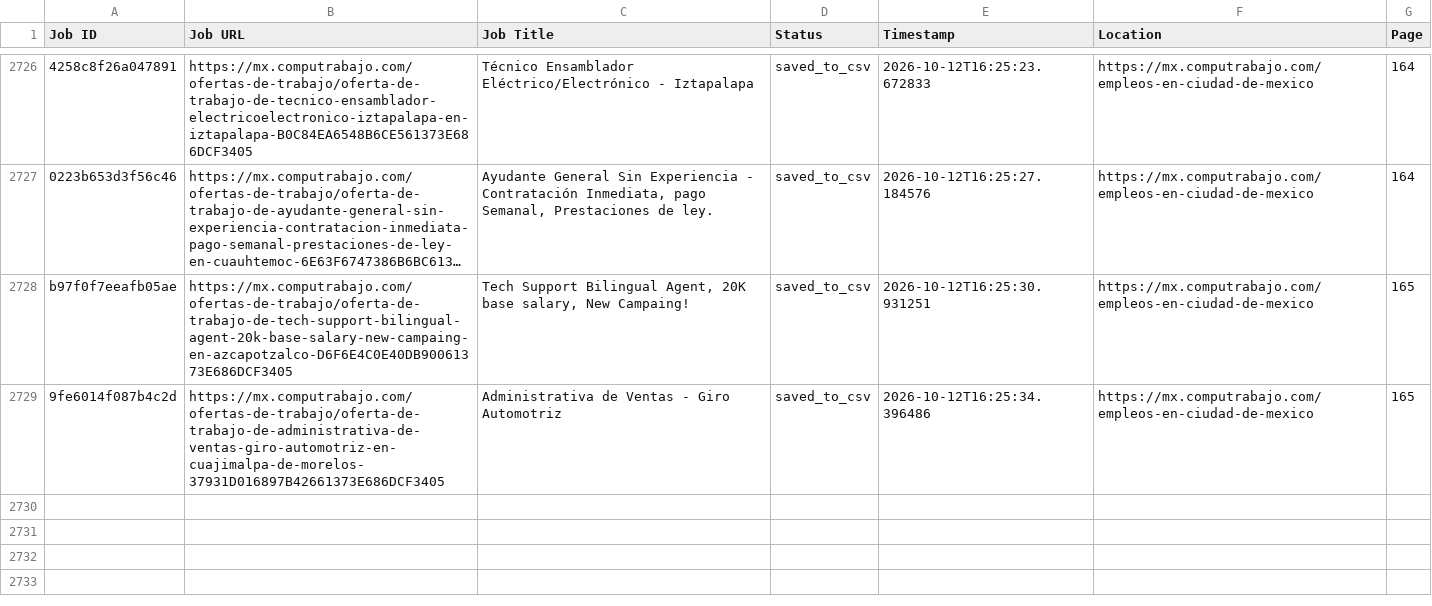
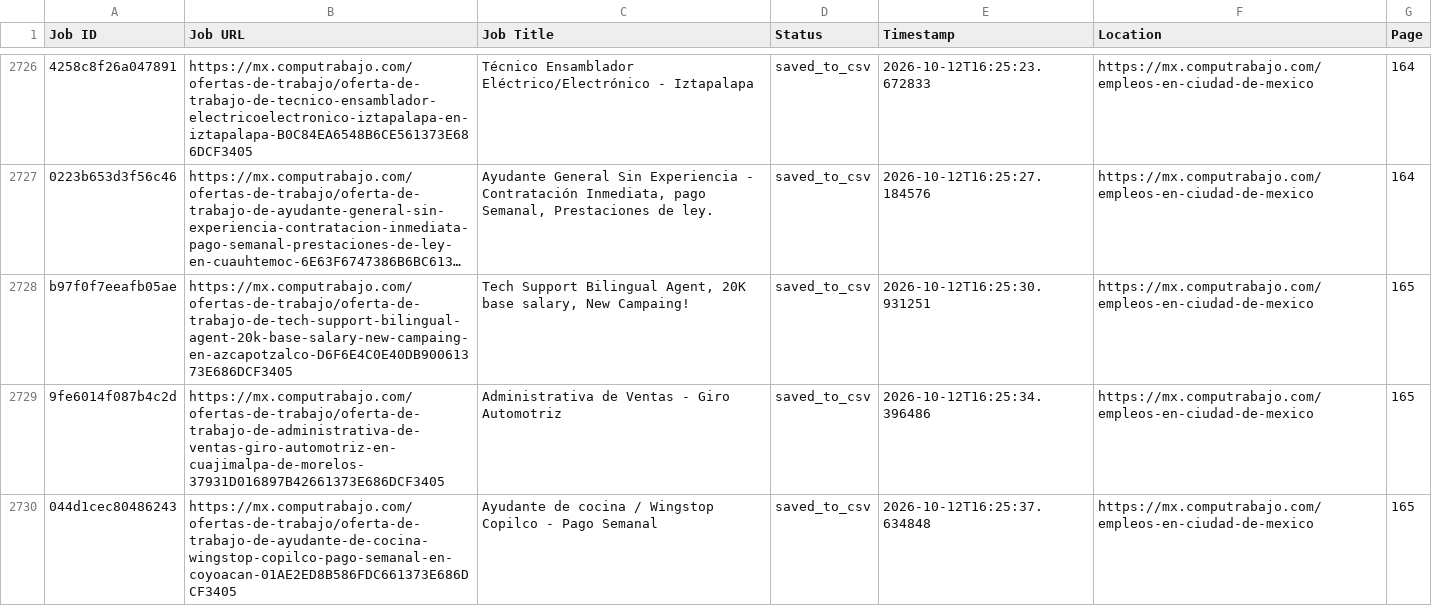
Before and after one commit to liliankason/computrabajo_mexico_scraper, a CSV file: mexico_processed.csv, drawn as a sheet; only a part is shown, gaps mark what is left out; long unchanged cells end in …; the diff names each change by its address in the sheet, - before the commit and + after, or states it on an @@ line.

```diff
--- a/mexico_processed.csv
+++ b/mexico_processed.csv
+row 2730: 044d1cec80486243 | https://mx.computrabajo.com/ofertas-de-trabajo/oferta-de-trabajo-de-ayudante-de-cocina-wingstop-copilco-pago-semanal-en-coyoacan-01AE2ED8B586FDC661373E686DCF3405 | Ayudante de cocina / Wingstop Copilco - Pago Semanal | saved_to_csv | 2026-10-12T16:25:37.634848 | https://mx.computrabajo.com/empleos-en-ciudad-de-mexico | 165
```
Also changed, not shown: 2 other files.
